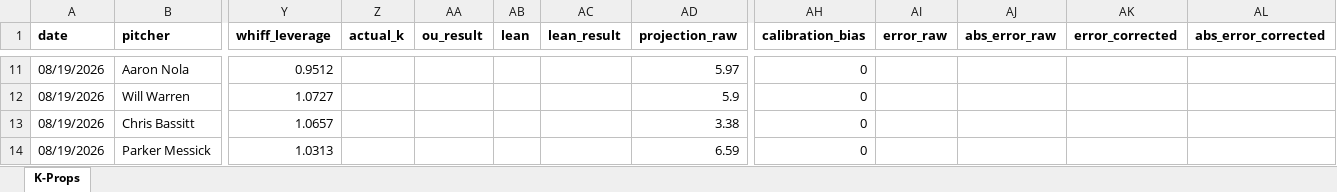
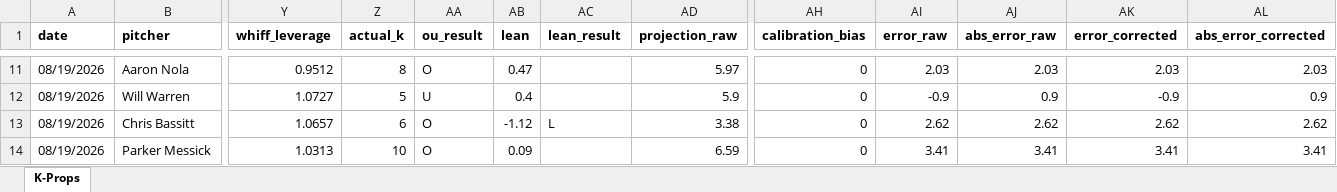
Before and after one commit to flychico/lydiaslab, an Excel workbook: data/k-props/2026-08-19.xlsx, sheet K-Props, drawn as a sheet; only a part is shown, gaps mark what is left out; values as stored, in another font and other column widths than the file's, no borders; the diff covers the shown part only; the diff names each change by its address in the sheet, - before the commit and + after, or states it on an @@ line.

```diff
--- a/data/k-props/2026-08-19.xlsx (sheet K-Props)
+++ b/data/k-props/2026-08-19.xlsx (sheet K-Props)
-Z11 (actual_k): (empty)
+Z11 (actual_k): 8
-AA11 (ou_result): (empty)
+AA11 (ou_result): O
-AB11 (lean): (empty)
+AB11 (lean): 0.47
-AI11 (error_raw): (empty)
+AI11 (error_raw): 2.03
-AJ11 (abs_error_raw): (empty)
+AJ11 (abs_error_raw): 2.03
-AK11 (error_corrected): (empty)
+AK11 (error_corrected): 2.03
-AL11 (abs_error_corrected): (empty)
+AL11 (abs_error_corrected): 2.03
-Z12 (actual_k): (empty)
+Z12 (actual_k): 5
-AA12 (ou_result): (empty)
+AA12 (ou_result): U
-AB12 (lean): (empty)
+AB12 (lean): 0.4
-AI12 (error_raw): (empty)
+AI12 (error_raw): -0.9
-AJ12 (abs_error_raw): (empty)
+AJ12 (abs_error_raw): 0.9
-AK12 (error_corrected): (empty)
+AK12 (error_corrected): -0.9
-AL12 (abs_error_corrected): (empty)
+AL12 (abs_error_corrected): 0.9
-Z13 (actual_k): (empty)
+Z13 (actual_k): 6
-AA13:AA14 (ou_result): (empty)
+AA13:AA14 (ou_result): O
-AB13 (lean): (empty)
+AB13 (lean): -1.12
-AC13 (lean_result): (empty)
+AC13 (lean_result): L
-AI13 (error_raw): (empty)
+AI13 (error_raw): 2.62
-AJ13 (abs_error_raw): (empty)
+AJ13 (abs_error_raw): 2.62
-AK13 (error_corrected): (empty)
+AK13 (error_corrected): 2.62
-AL13 (abs_error_corrected): (empty)
+AL13 (abs_error_corrected): 2.62
-Z14 (actual_k): (empty)
+Z14 (actual_k): 10
-AB14 (lean): (empty)
+AB14 (lean): 0.09
-AI14 (error_raw): (empty)
+AI14 (error_raw): 3.41
-AJ14 (abs_error_raw): (empty)
+AJ14 (abs_error_raw): 3.41
-AK14 (error_corrected): (empty)
+AK14 (error_corrected): 3.41
-AL14 (abs_error_corrected): (empty)
+AL14 (abs_error_corrected): 3.41
```
Also changed, not shown: 155 edited cells elsewhere in this sheet, 39 other files.
